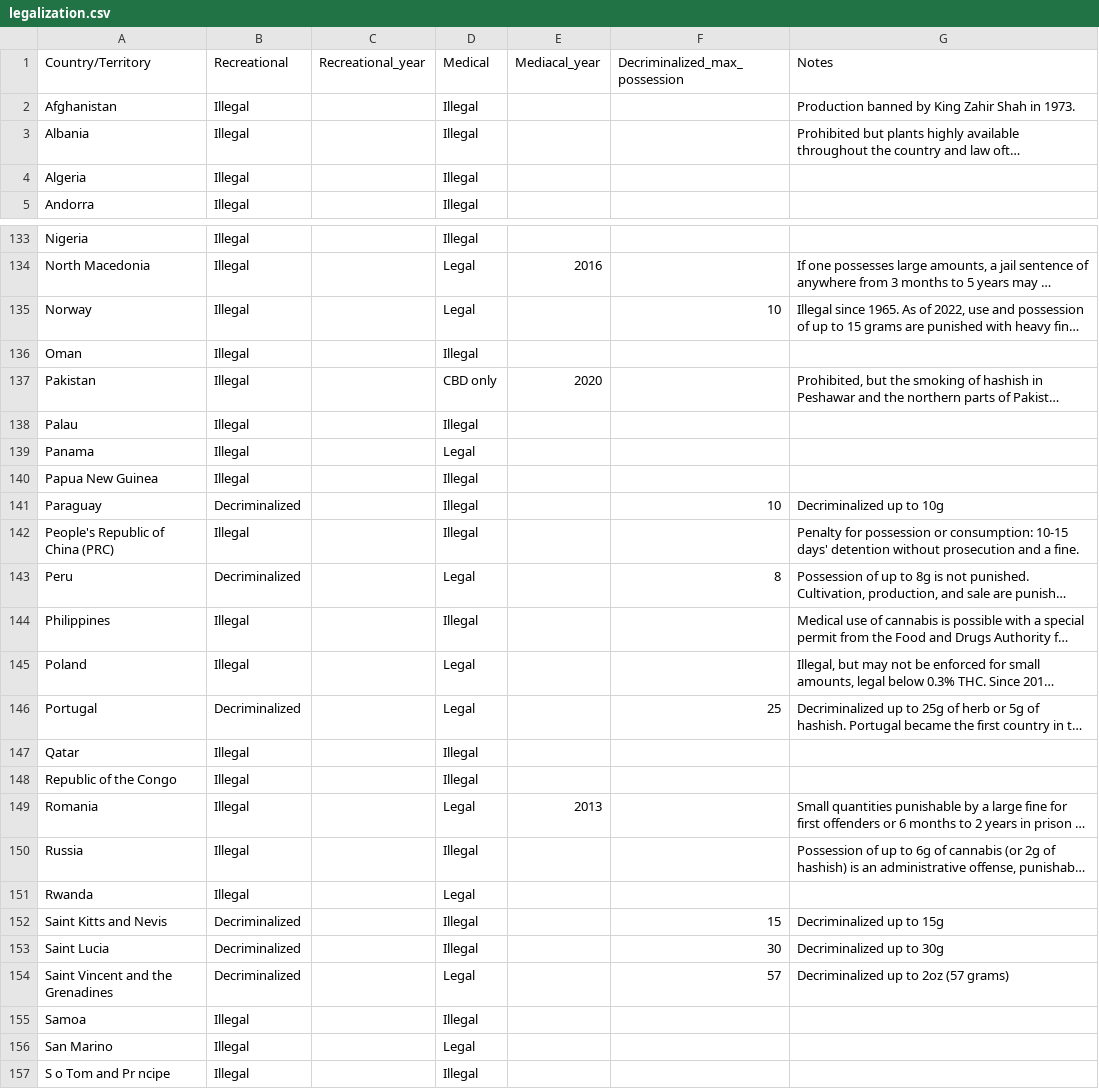
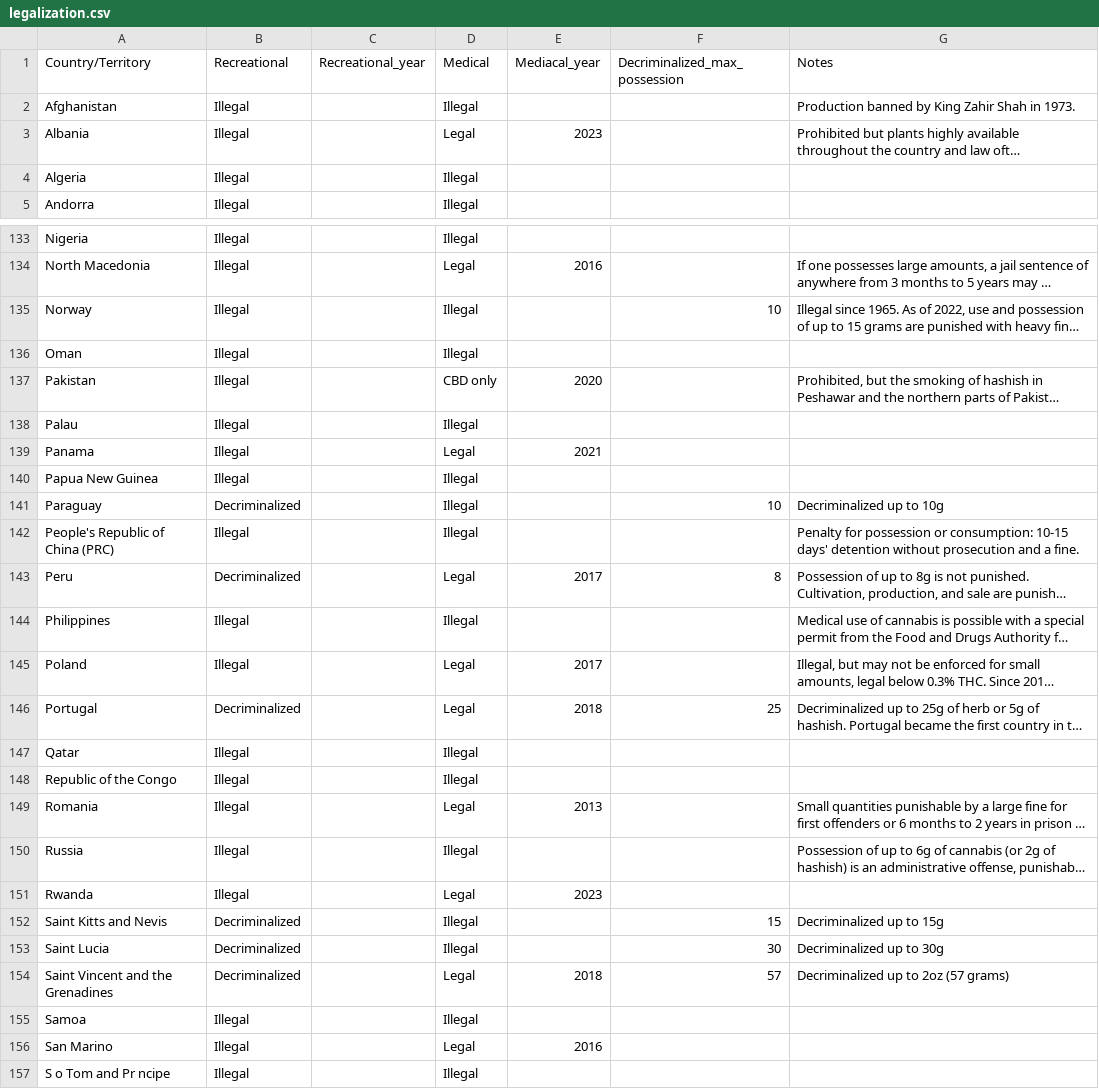
Before and after one commit to ArieStoli/ds-lab-2025, a CSV file: data/legalization.csv, drawn as a sheet; only a part is shown, gaps mark what is left out; long unchanged cells end in …; the diff covers the shown part only; the diff names each change by its address in the sheet, - before the commit and + after, or states it on an @@ line.

```diff
--- a/data/legalization.csv
+++ b/data/legalization.csv
-D3 (Medical): Illegal
+D3 (Medical): Legal
-E3 (Mediacal_year): (empty)
+E3 (Mediacal_year): 2023
-D135 (Medical): Legal
+D135 (Medical): Illegal
-E139 (Mediacal_year): (empty)
+E139 (Mediacal_year): 2021
-E143 (Mediacal_year): (empty)
+E143 (Mediacal_year): 2017
-E145 (Mediacal_year): (empty)
+E145 (Mediacal_year): 2017
-E146 (Mediacal_year): (empty)
+E146 (Mediacal_year): 2018
-E151 (Mediacal_year): (empty)
+E151 (Mediacal_year): 2023
-E154 (Mediacal_year): (empty)
+E154 (Mediacal_year): 2018
-E156 (Mediacal_year): (empty)
+E156 (Mediacal_year): 2016
```
Also changed, not shown: 53 edited cells elsewhere in this file, 2 other files.
